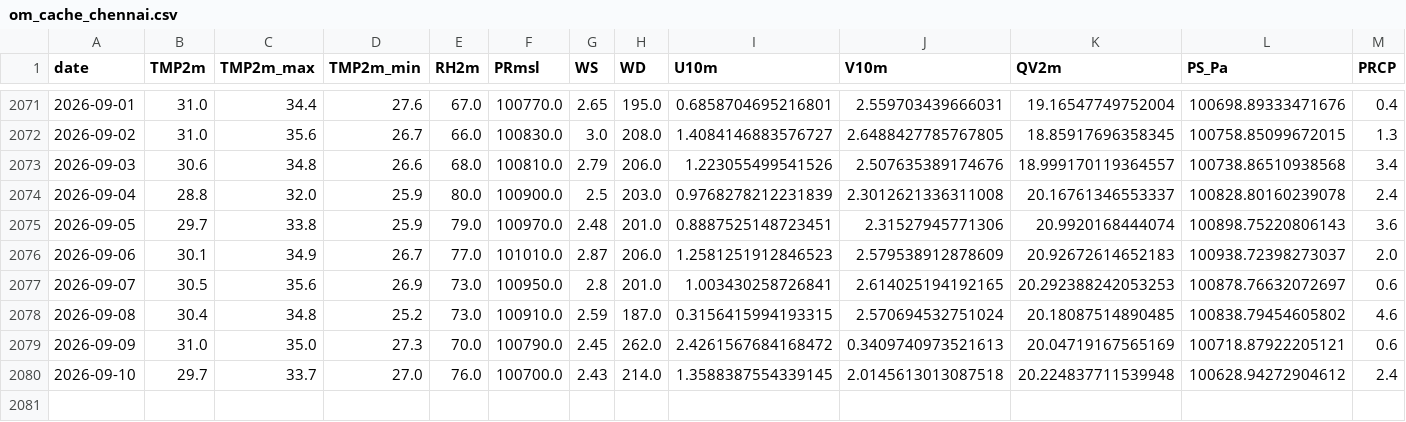
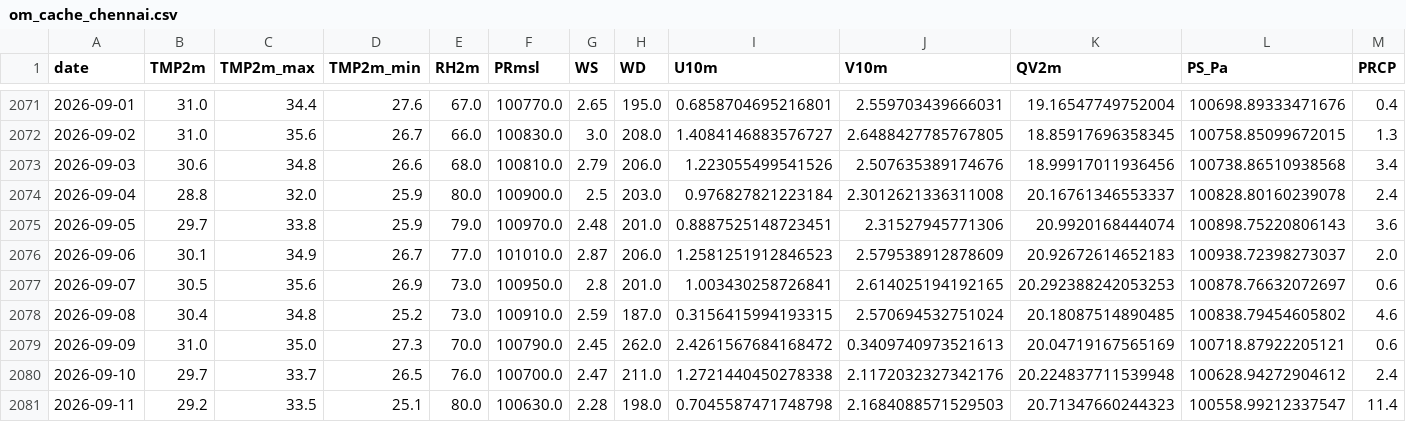
Before and after one commit to souravk03/openmeteo-live-forecast-v2, a CSV file: data/om/Chennai/om_cache_chennai.csv, drawn as a sheet; only a part is shown, gaps mark what is left out; rows hold the shown columns only; the diff names each change by its address in the sheet, - before the commit and + after, or states it on an @@ line.

Commit message:
[Chennai] om_cache_chennai.csv 2026-09-11

```diff
--- a/data/om/Chennai/om_cache_chennai.csv
+++ b/data/om/Chennai/om_cache_chennai.csv
-K2073 (QV2m): 18.999170119364557
+K2073 (QV2m): 18.99917011936456
-I2074 (U10m): 0.9768278212231839
+I2074 (U10m): 0.976827821223184
-D2080 (TMP2m_min): 27.0
+D2080 (TMP2m_min): 26.5
-G2080 (WS): 2.43
+G2080 (WS): 2.47
-H2080 (WD): 214.0
+H2080 (WD): 211.0
-I2080 (U10m): 1.3588387554339145
+I2080 (U10m): 1.2721440450278338
-J2080 (V10m): 2.0145613013087518
+J2080 (V10m): 2.1172032327342176
+row 2081: 2026-09-11 | 29.2 | 33.5 | 25.1 | 80.0 | 100630.0 | 2.28 | 198.0 | 0.7045587471748798 | 2.1684088571529503 | 20.71347660244323 | 100558.99212337547 | 11.4
```
